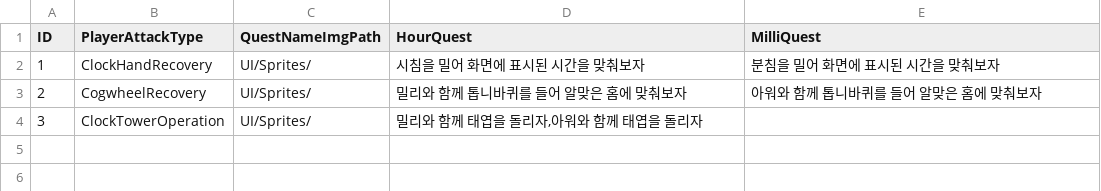
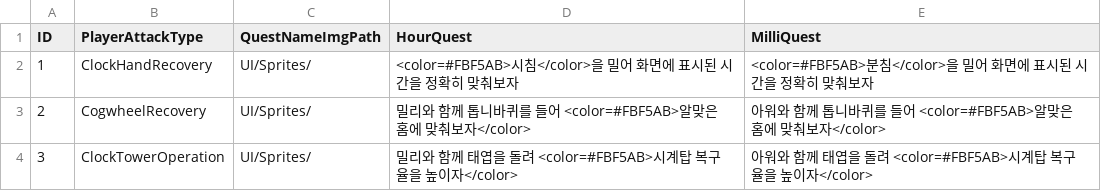
Before and after one commit to limce106/ClockMate, a CSV file: ClockMate/Assets/Resources/LocalData/PlayerAttackQuest/PlayerAttackQuest.csv, drawn as a sheet.

```diff
--- a/ClockMate/Assets/Resources/LocalData/PlayerAttackQuest/PlayerAttackQuest.csv
+++ b/ClockMate/Assets/Resources/LocalData/PlayerAttackQuest/PlayerAttackQuest.csv
@@ -1,4 +1,4 @@
 ID,PlayerAttackType,QuestNameImgPath,HourQuest,MilliQuest
-1,ClockHandRecovery,"UI/Sprites/","시침을 밀어 화면에 표시된 시간을 맞춰보자","분침을 밀어 화면에 표시된 시간을 맞춰보자"
-2,CogwheelRecovery,"UI/Sprites/","밀리와 함께 톱니바퀴를 들어 알맞은 홈에 맞춰보자","아워와 함께 톱니바퀴를 들어 알맞은 홈에 맞춰보자"
-3,ClockTowerOperation,"UI/Sprites/","밀리와 함께 태엽을 돌리자,아워와 함께 태엽을 돌리자"
+1,ClockHandRecovery,"UI/Sprites/","<color=#FBF5AB>시침</color>을 밀어 화면에 표시된 시간을 정확히 맞춰보자","<color=#FBF5AB>분침</color>을 밀어 화면에 표시된 시간을 정확히 맞춰보자"
+2,CogwheelRecovery,"UI/Sprites/","밀리와 함께 톱니바퀴를 들어 <color=#FBF5AB>알맞은 홈에 맞춰보자</color>","아워와 함께 톱니바퀴를 들어 <color=#FBF5AB>알맞은 홈에 맞춰보자</color>"
+3,ClockTowerOperation,"UI/Sprites/","밀리와 함께 태엽을 돌려 <color=#FBF5AB>시계탑 복구율을 높이자</color>","아워와 함께 태엽을 돌려 <color=#FBF5AB>시계탑 복구율을 높이자</color>"
```
Also changed, not shown: ClockMate/Assets/Resources/LocalData/PuzzleQuest/PuzzleQuest.csv, 1 other file.
